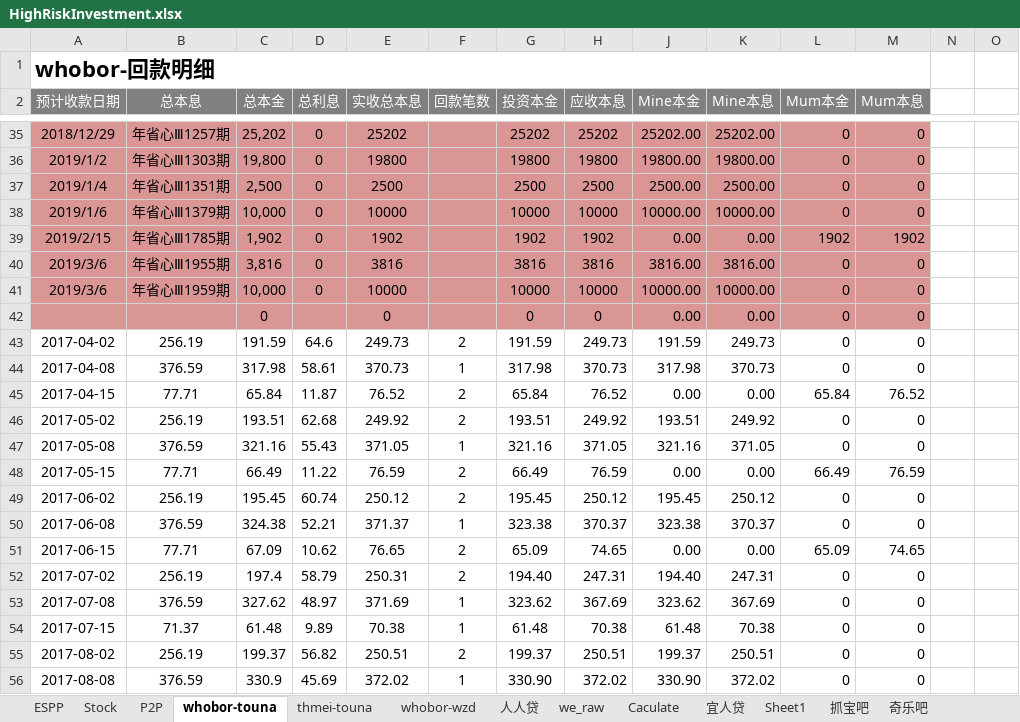
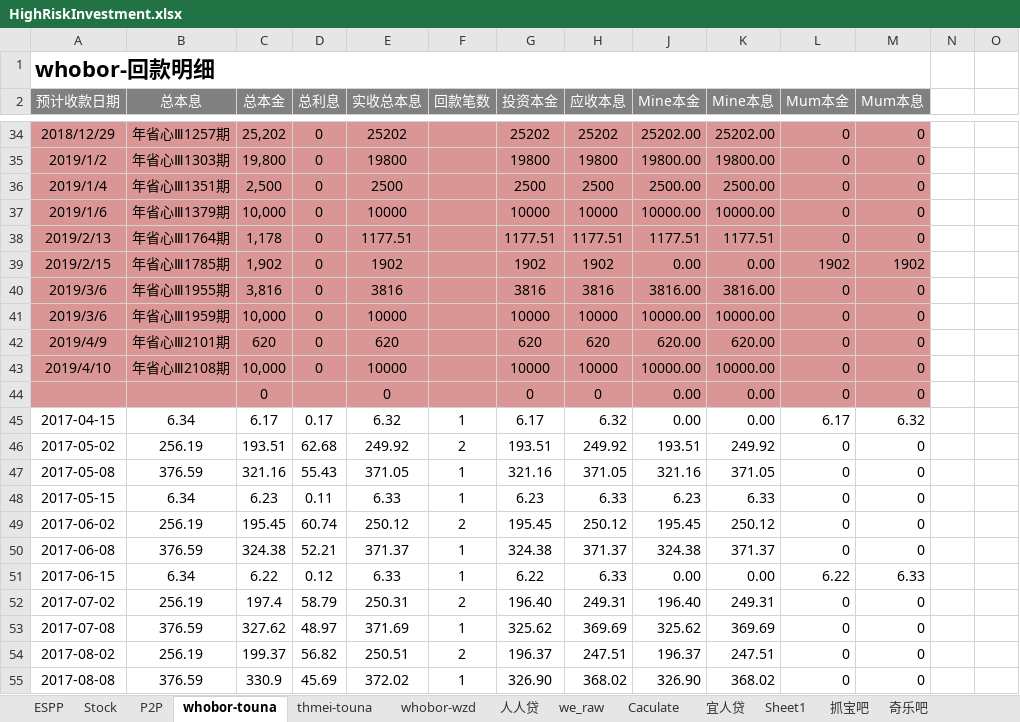
Before and after one commit to berniehu/Investment, an Excel workbook: HighRiskInvestment.xlsx, sheet whobor-touna, drawn as a sheet; only a part is shown, gaps mark what is left out; values as stored, in another font and other column widths than the file's, no borders; removed rows and columns are numbered as before the commit, all else as after; rows hold the shown columns only; the diff covers the shown part only; the diff names each change by its address in the sheet, - before the commit and + after, or states it on an @@ line.

```diff
--- a/HighRiskInvestment.xlsx (sheet whobor-touna)
+++ b/HighRiskInvestment.xlsx (sheet whobor-touna)
+row 38: 2019/2/13 | 年省心Ⅲ1764期 | 1,178 | 0 | 1177.51 |  | 1177.51 | 1177.51 | 1177.51 | 1177.51 | 0 | 0
+row 42: 2019/4/9 | 年省心Ⅲ2101期 | 620 | 0 | 620 |  | 620 | 620 | 620.00 | 620.00 | 0 | 0
+row 43: 2019/4/10 | 年省心Ⅲ2108期 | 10,000 | 0 | 10000 |  | 10000 | 10000 | 10000.00 | 10000.00 | 0 | 0
-row 43: 2017-04-02 | 256.19 | 191.59 | 64.6 | 249.73 | 2 | 191.59 | 249.73 | 191.59 | 249.73 | 0 | 0
-row 44: 2017-04-08 | 376.59 | 317.98 | 58.61 | 370.73 | 1 | 317.98 | 370.73 | 317.98 | 370.73 | 0 | 0
-row 45: 2017-04-15 | 77.71 | 65.84 | 11.87 | 76.52 | 2 | 65.84 | 76.52 | 0.00 | 0.00 | 65.84 | 76.52
+row 45: 2017-04-15 | 6.34 | 6.17 | 0.17 | 6.32 | 1 | 6.17 | 6.32 | 0.00 | 0.00 | 6.17 | 6.32
-row 48: 2017-05-15 | 77.71 | 66.49 | 11.22 | 76.59 | 2 | 66.49 | 76.59 | 0.00 | 0.00 | 66.49 | 76.59
+row 48: 2017-05-15 | 6.34 | 6.23 | 0.11 | 6.33 | 1 | 6.23 | 6.33 | 6.23 | 6.33 | 0 | 0
-G50 (投资本金): 323.38
+G50 (投资本金): 324.38
-H50 (应收本息): 370.37
+H50 (应收本息): 371.37
-J50 (Mine本金): 323.38
+J50 (Mine本金): 324.38
-K50 (Mine本息): 370.37
+K50 (Mine本息): 371.37
-row 51: 2017-06-15 | 77.71 | 67.09 | 10.62 | 76.65 | 2 | 65.09 | 74.65 | 0.00 | 0.00 | 65.09 | 74.65
+row 51: 2017-06-15 | 6.34 | 6.22 | 0.12 | 6.33 | 1 | 6.22 | 6.33 | 0.00 | 0.00 | 6.22 | 6.33
-G52 (投资本金): 194.40
+G52 (投资本金): 196.40
-H52 (应收本息): 247.31
+H52 (应收本息): 249.31
-J52 (Mine本金): 194.40
+J52 (Mine本金): 196.40
-K52 (Mine本息): 247.31
+K52 (Mine本息): 249.31
-G53 (投资本金): 323.62
+G53 (投资本金): 325.62
-H53 (应收本息): 367.69
+H53 (应收本息): 369.69
-J53 (Mine本金): 323.62
+J53 (Mine本金): 325.62
-K53 (Mine本息): 367.69
+K53 (Mine本息): 369.69
-row 54: 2017-07-15 | 71.37 | 61.48 | 9.89 | 70.38 | 1 | 61.48 | 70.38 | 61.48 | 70.38 | 0 | 0
-G54 (投资本金): 199.37
+G54 (投资本金): 196.37
-H54 (应收本息): 250.51
+H54 (应收本息): 247.51
-J54 (Mine本金): 199.37
+J54 (Mine本金): 196.37
-K54 (Mine本息): 250.51
+K54 (Mine本息): 247.51
-G55 (投资本金): 330.90
+G55 (投资本金): 326.90
-H55 (应收本息): 372.02
+H55 (应收本息): 368.02
-J55 (Mine本金): 330.90
+J55 (Mine本金): 326.90
-K55 (Mine本息): 372.02
+K55 (Mine本息): 368.02
```
Also changed, not shown: 18 added rows and 16 removed rows elsewhere in this sheet, sheet thmei-touna, sheet P2P, formulas that keep their value, charts or pictures.
